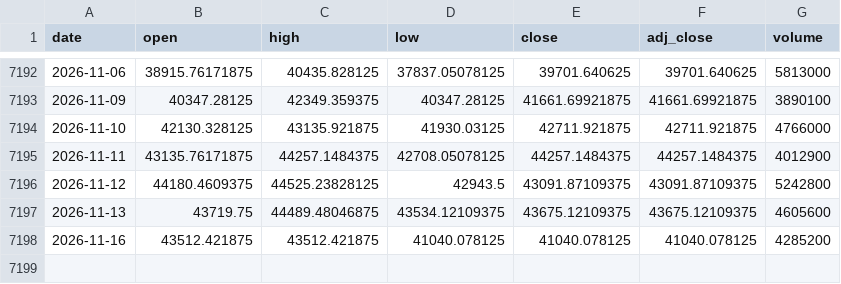
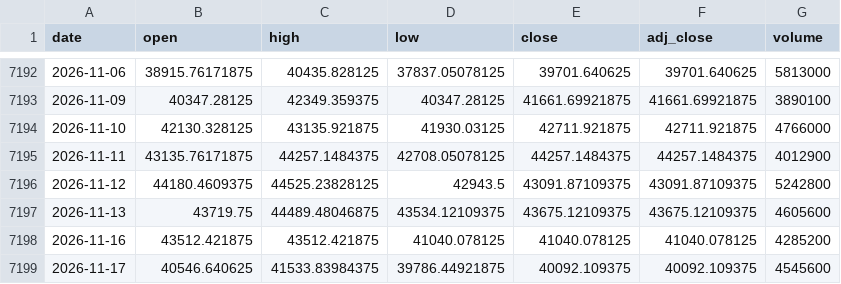
Before and after one commit to moneyorz/taiex-00631l-signal, a CSV file: data/taiex.csv, drawn as a sheet; only a part is shown, gaps mark what is left out; the diff names each change by its address in the sheet, - before the commit and + after, or states it on an @@ line.

```diff
--- a/data/taiex.csv
+++ b/data/taiex.csv
+row 7199: 2026-11-17 | 40546.640625 | 41533.83984375 | 39786.44921875 | 40092.109375 | 40092.109375 | 4545600
```
Also changed, not shown: 1 other file.
